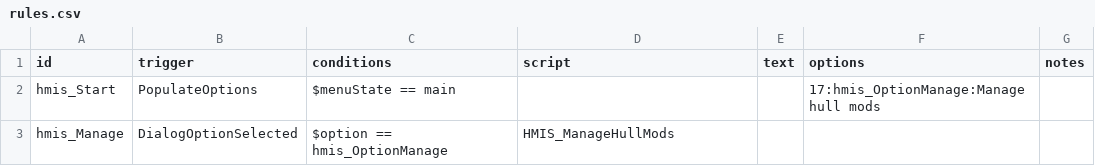
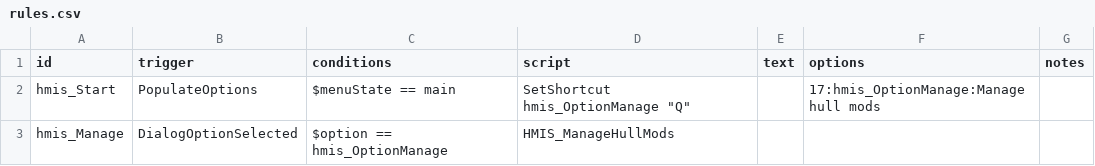
Before and after one commit to Pentarctagon/HullModIndustrialServices, a CSV file: data/campaign/rules.csv, drawn as a sheet.

```diff
--- a/data/campaign/rules.csv
+++ b/data/campaign/rules.csv
@@ -1,3 +1,3 @@
 id,trigger,conditions,script,text,options,notes
-hmis_Start,PopulateOptions,$menuState == main,,,17:hmis_OptionManage:Manage hull mods,
+hmis_Start,PopulateOptions,$menuState == main,"SetShortcut hmis_OptionManage ""Q""",,17:hmis_OptionManage:Manage hull mods,
 hmis_Manage,DialogOptionSelected,$option == hmis_OptionManage,HMIS_ManageHullMods,,,
```
Also changed, not shown: 7 other files.
